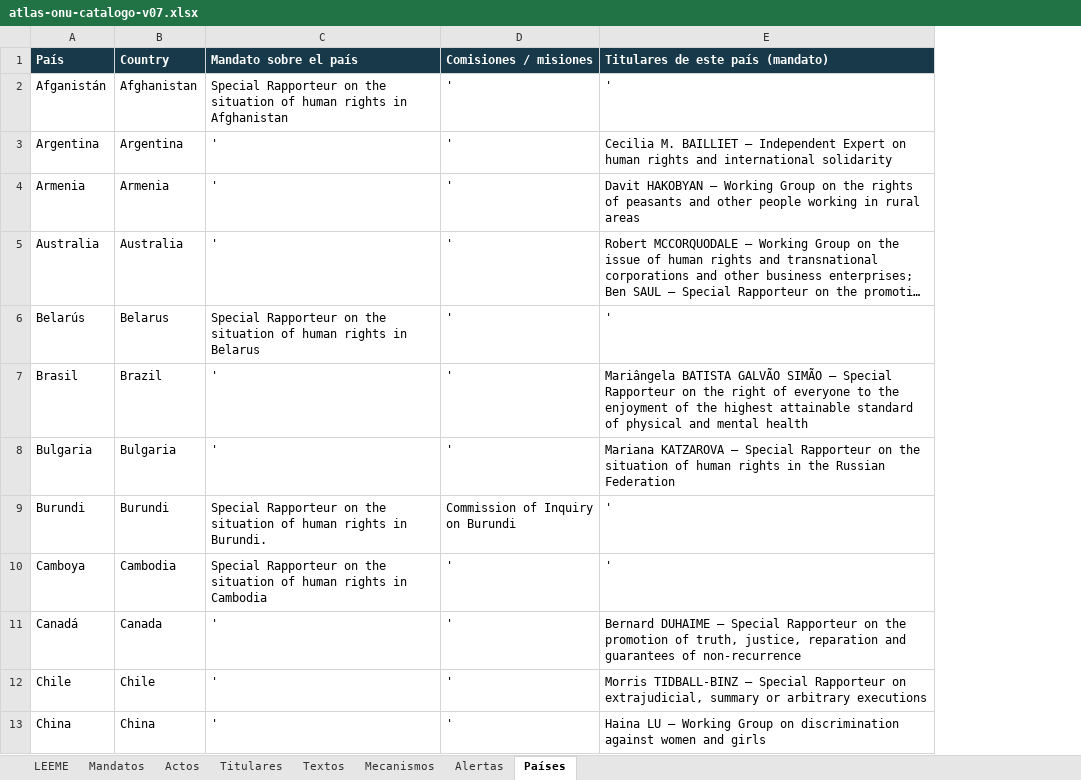
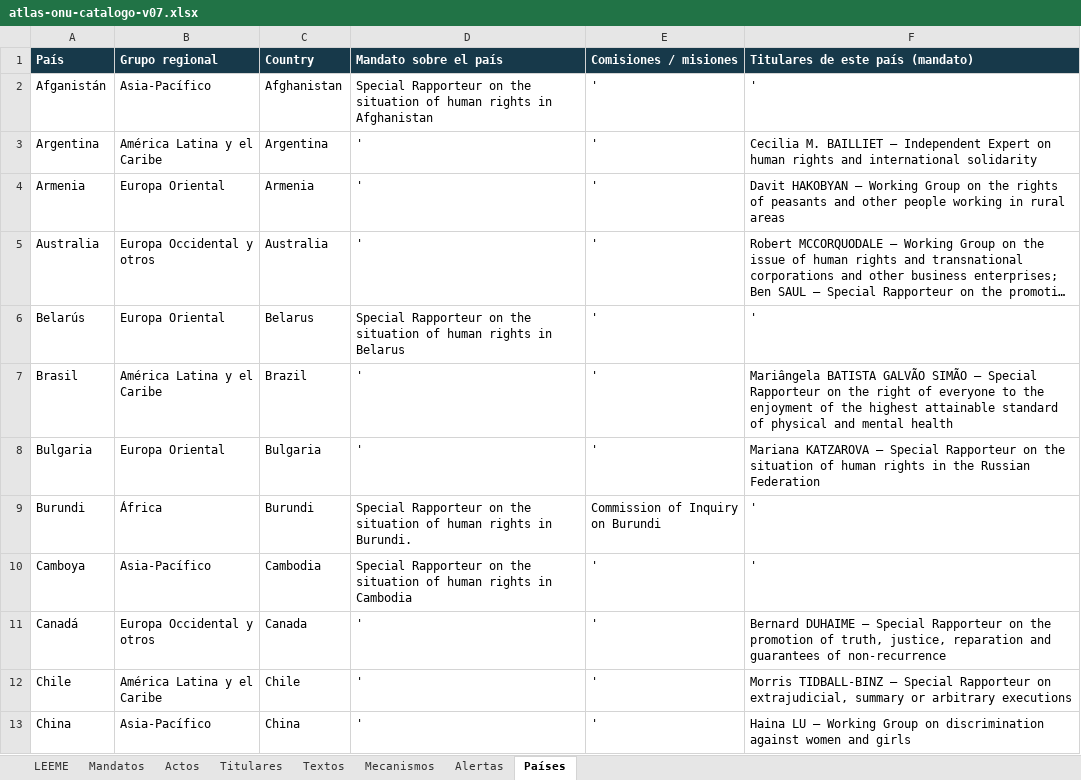
Before and after one commit to sukima-labs/atlasonu, an Excel workbook: data/atlas-onu-catalogo-v07.xlsx, sheet Países, drawn as a sheet; only a part is shown; long unchanged cells end in …; values as stored, in another font and other column widths than the file's, no borders; the diff names each change by its address in the sheet, - before the commit and + after, or states it on an @@ line.

Commit message:
Grupos regionales de la ONU: botones en Países, filtro en el explorador y etiqueta en las fichas
- Clasificación país → grupo regional tomada de la base oficial de comunicaciones de OHCHR (190 países); p. ej. Armenia figura en Europa Oriental
- Búsqueda inteligente entiende «América Latina», «África»…
- Excel: columna de grupo regional
- Pruebas: 69 de lógica y 64 en Chromium

```diff
--- a/data/atlas-onu-catalogo-v07.xlsx (sheet Países)
+++ b/data/atlas-onu-catalogo-v07.xlsx (sheet Países)
+column B (Grupo regional), rows 2-13: Asia-Pacífico | América Latina y el Caribe | Europa Oriental | Europa Occidental y otros | Europa Oriental | América Latina y el Caribe | Europa Oriental | África | Asia-Pacífico | Europa Occidental y otros | América Latina y el Caribe | Asia-Pacífico
```
Also changed, not shown: 15 other files.
